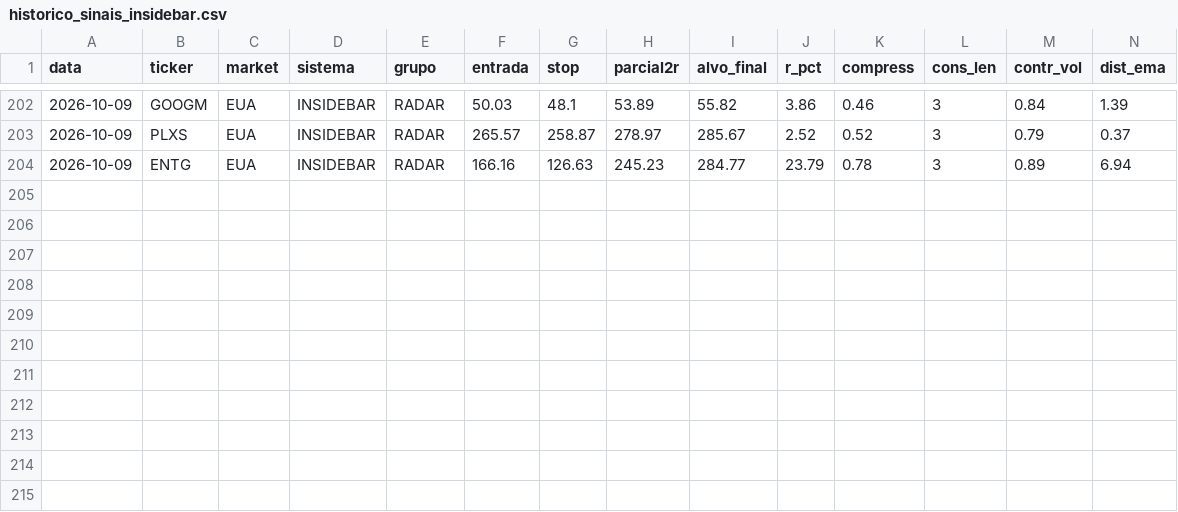
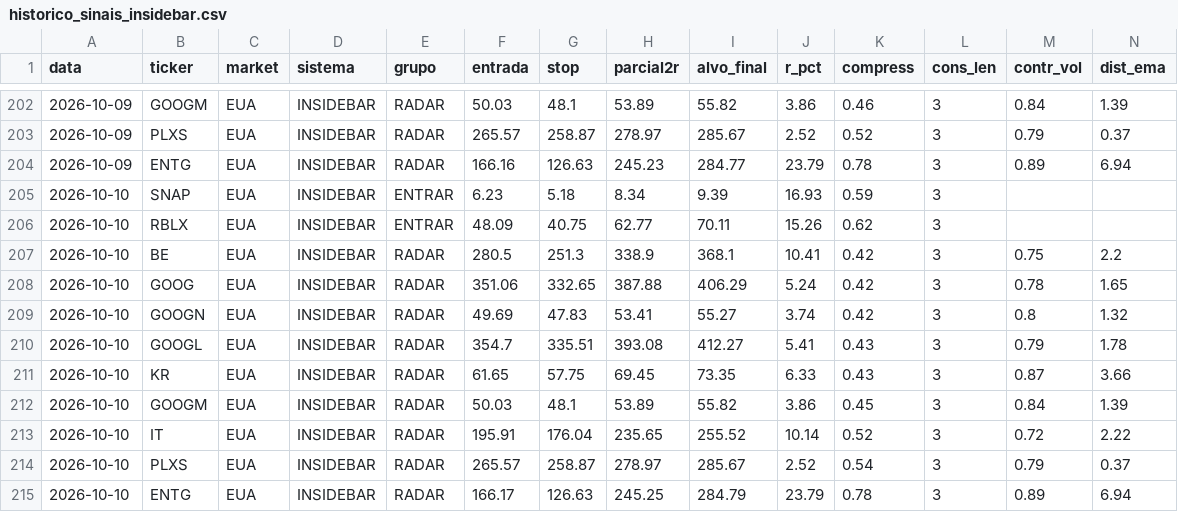
Before and after one commit to cassiocarvalho750-create/TradeDesk, a CSV file: historico_sinais_insidebar.csv, drawn as a sheet; only a part is shown, gaps mark what is left out; rows hold the shown columns only; the diff names each change by its address in the sheet, - before the commit and + after, or states it on an @@ line.

```diff
--- a/historico_sinais_insidebar.csv
+++ b/historico_sinais_insidebar.csv
+row 205: 2026-10-10 | SNAP | EUA | INSIDEBAR | ENTRAR | 6.23 | 5.18 | 8.34 | 9.39 | 16.93 | 0.59 | 3
+row 206: 2026-10-10 | RBLX | EUA | INSIDEBAR | ENTRAR | 48.09 | 40.75 | 62.77 | 70.11 | 15.26 | 0.62 | 3
+row 207: 2026-10-10 | BE | EUA | INSIDEBAR | RADAR | 280.5 | 251.3 | 338.9 | 368.1 | 10.41 | 0.42 | 3 | 0.75 | 2.2
+row 208: 2026-10-10 | GOOG | EUA | INSIDEBAR | RADAR | 351.06 | 332.65 | 387.88 | 406.29 | 5.24 | 0.42 | 3 | 0.78 | 1.65
+row 209: 2026-10-10 | GOOGN | EUA | INSIDEBAR | RADAR | 49.69 | 47.83 | 53.41 | 55.27 | 3.74 | 0.42 | 3 | 0.8 | 1.32
+row 210: 2026-10-10 | GOOGL | EUA | INSIDEBAR | RADAR | 354.7 | 335.51 | 393.08 | 412.27 | 5.41 | 0.43 | 3 | 0.79 | 1.78
+row 211: 2026-10-10 | KR | EUA | INSIDEBAR | RADAR | 61.65 | 57.75 | 69.45 | 73.35 | 6.33 | 0.43 | 3 | 0.87 | 3.66
+row 212: 2026-10-10 | GOOGM | EUA | INSIDEBAR | RADAR | 50.03 | 48.1 | 53.89 | 55.82 | 3.86 | 0.45 | 3 | 0.84 | 1.39
+row 213: 2026-10-10 | IT | EUA | INSIDEBAR | RADAR | 195.91 | 176.04 | 235.65 | 255.52 | 10.14 | 0.52 | 3 | 0.72 | 2.22
+row 214: 2026-10-10 | PLXS | EUA | INSIDEBAR | RADAR | 265.57 | 258.87 | 278.97 | 285.67 | 2.52 | 0.54 | 3 | 0.79 | 0.37
+row 215: 2026-10-10 | ENTG | EUA | INSIDEBAR | RADAR | 166.17 | 126.63 | 245.25 | 284.79 | 23.79 | 0.78 | 3 | 0.89 | 6.94
```
Also changed, not shown: historico_confluencia.csv, historico_sinais_didi.csv, 14 other files.
